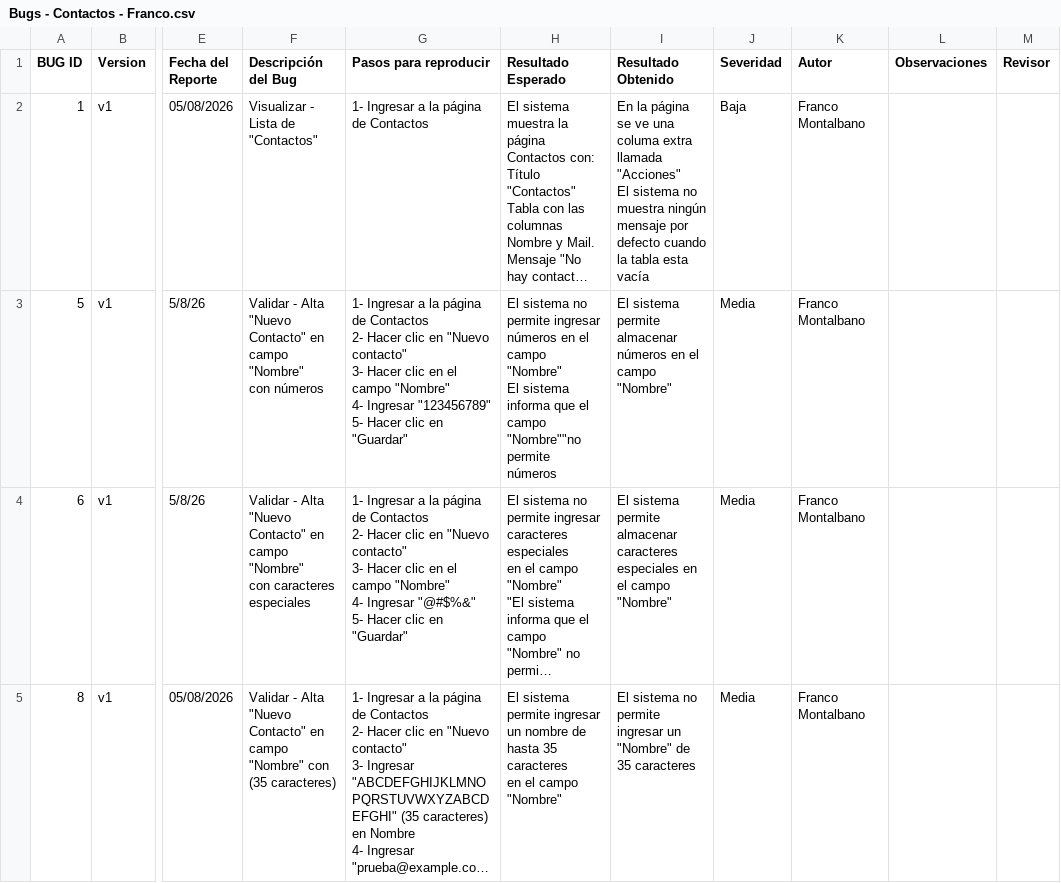
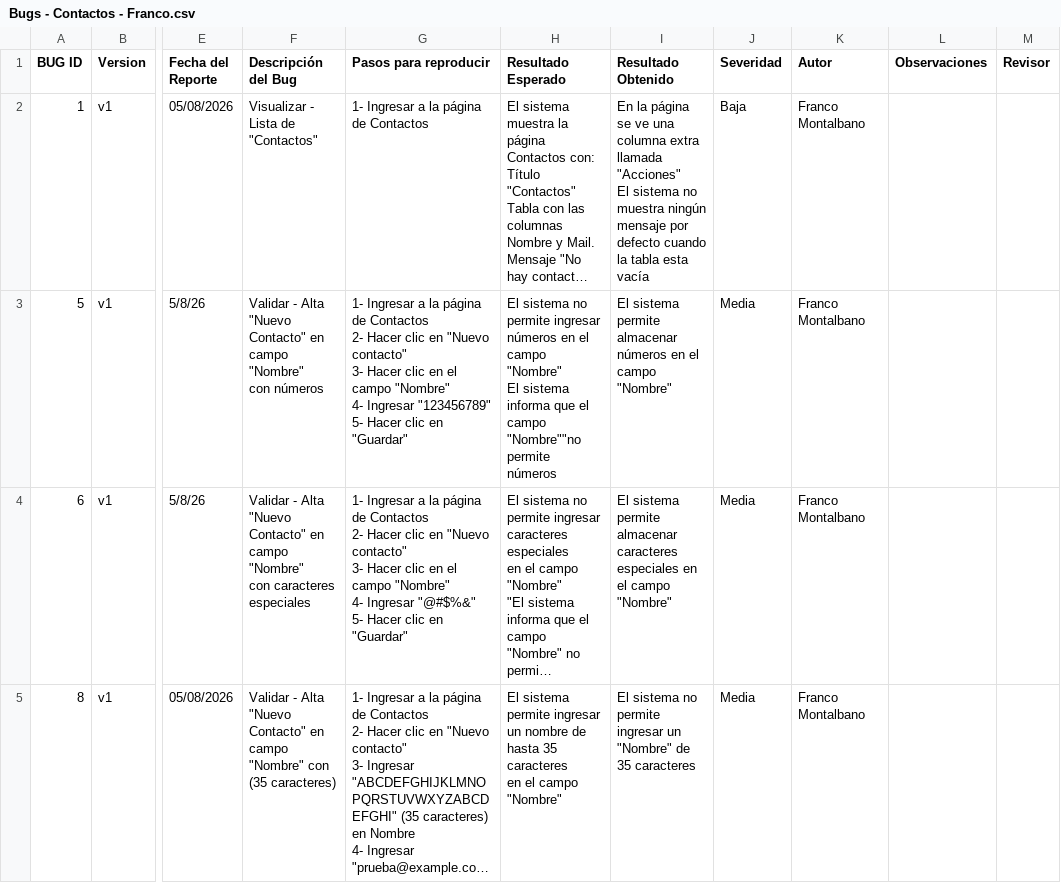
Before and after one commit to francoemontalbano/proyectos-qa, a CSV file: 01_Gestion_Contactos/Bugs - Contactos - Franco.csv, drawn as a sheet; only a part is shown, gaps mark what is left out; long unchanged cells end in …; the diff covers the shown part only; the diff names each change by its address in the sheet, - before the commit and + after, or states it on an @@ line.

```diff
--- a/01_Gestion_Contactos/Bugs - Contactos - Franco.csv
+++ b/01_Gestion_Contactos/Bugs - Contactos - Franco.csv
-I2 (Resultado Obtenido): …ve una columa extra llamada…
+I2 (Resultado Obtenido): …ve una columna extra llamada…
```
Also changed, not shown: 4 edited cells elsewhere in this file, 01_Gestion_Contactos/Test case - Contactos - Franco.csv, 02_Provinciano/Test Case - Provinciano - Franco.csv, 5 other files.
